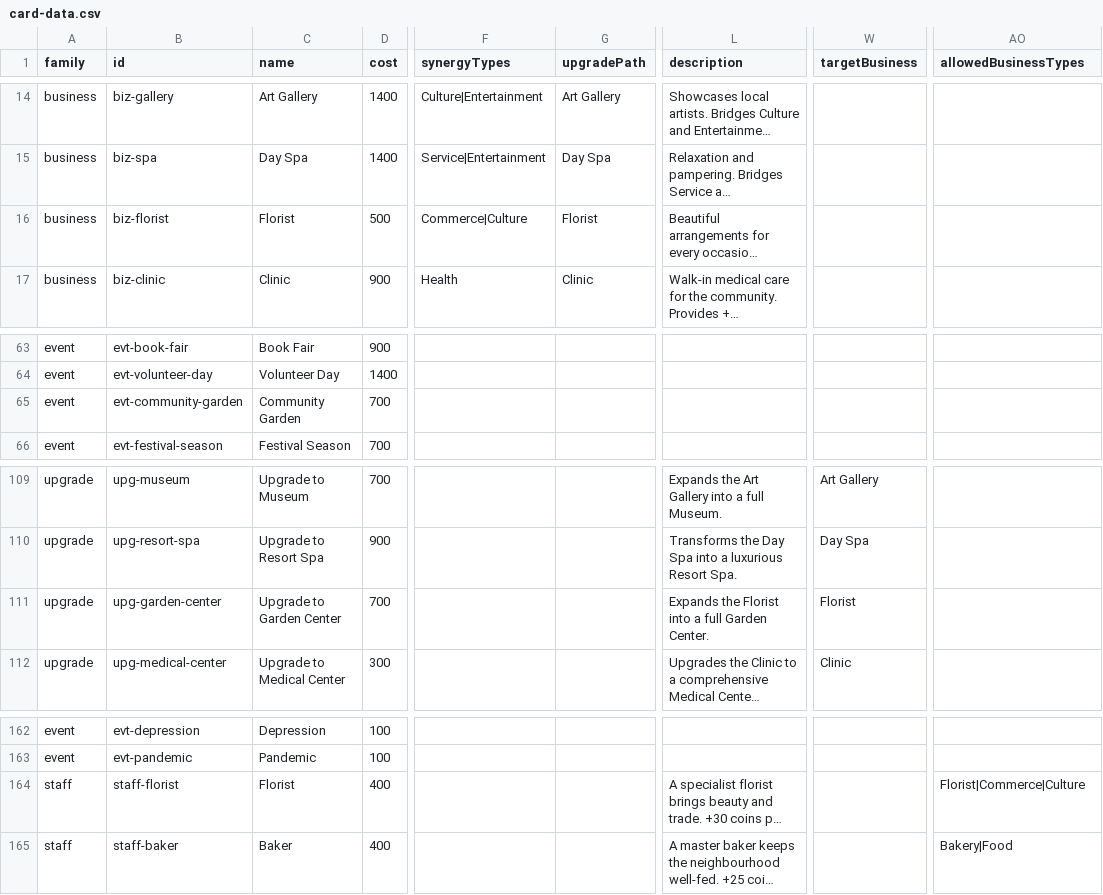
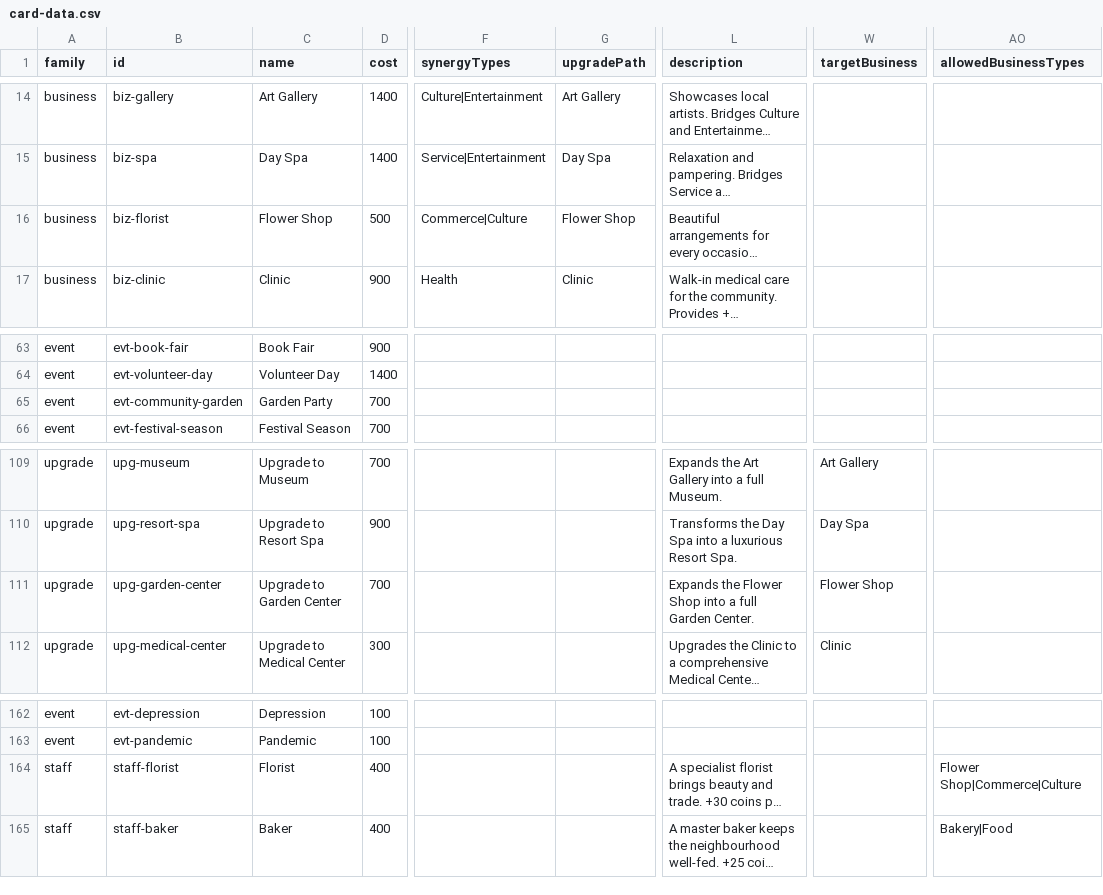
Before and after one commit to TheWizardsCode/tce-main-street, a CSV file: src/card-data.csv, drawn as a sheet; only a part is shown, gaps mark what is left out; long unchanged cells end in …; the diff names each change by its address in the sheet, - before the commit and + after, or states it on an @@ line.

Commit message:
fix(main-street): split duplicate card names (Florist→Flower Shop, Community Garden event→Garden Party) (MS-0MUBVL4H80061B1E)
The two duplicate card names were split so name-keyed art resolution gives
each card its own sprite (producer decision 2026-09-29):

- business `Florist` → `Flower Shop`; the existing rose sprite is renamed
  `Flower Shop_1024_x_1024.png` so the business keeps its art.
- event `Community Garden` → `Garden Party`; it now maps to the
  `Investment__` category sprite (pending producer art).
- staff `Florist` keeps its name; its business restriction is now
  `Flower Shop|Commerce|Culture`.
- `Upgrade to Garden Center` now targets `Flower Shop` (upgradePath and
  targetBusiness both updated so Monte-Carlo upgrade matching still works).
- regenerated `src/card-art-map.json` (v3) and the static card SVGs +
  `csv-checksum.json`; all 173 card names are now unique.
- drift guard: pending set gains `Florist`; unresolved baseline 76 → 78.
- tests and docs updated for the new names.

IDs are intentionally unchanged (`biz-florist`, `evt-community-garden`) to
preserve save/challenge compatibility.

```diff
--- a/src/card-data.csv
+++ b/src/card-data.csv
-C16 (name): Florist
+C16 (name): Flower Shop
-G16 (upgradePath): Florist
+G16 (upgradePath): Flower Shop
-C65 (name): Community Garden
+C65 (name): Garden Party
-L111 (description): Expands the Florist into a…
+L111 (description): Expands the Flower Shop into a…
-W111 (targetBusiness): Florist
+W111 (targetBusiness): Flower Shop
-AO164 (allowedBusinessTypes): Florist|Commerce|Culture
+AO164 (allowedBusinessTypes): Flower Shop|Commerce|Culture
```
Also changed, not shown: 18 other files.
